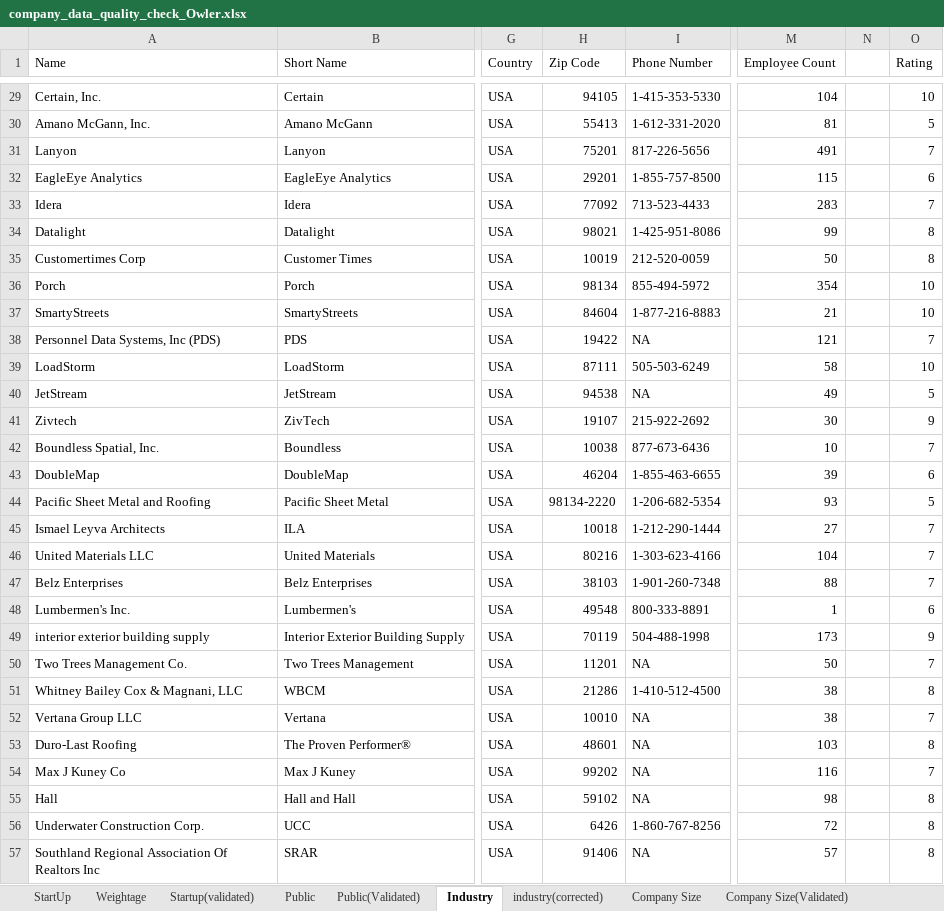
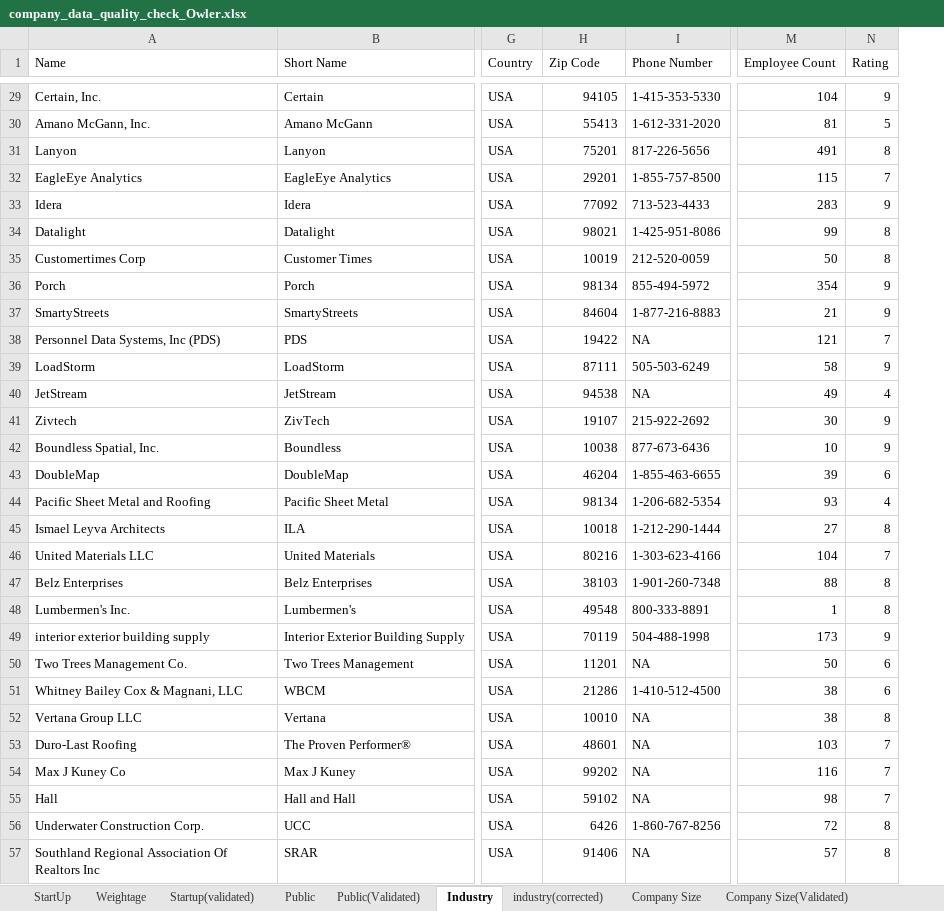
Before and after one commit to MSVK1995/python_programs, an Excel workbook: company_data_quality_check_Owler.xlsx, sheet Industry, drawn as a sheet; only a part is shown, gaps mark what is left out; values as stored, in another font and other column widths than the file's, no cell formats; removed rows and columns are numbered as before the commit, all else as after; the diff covers the shown part only; the diff names each change by its address in the sheet, - before the commit and + after, or states it on an @@ line.

```diff
--- a/company_data_quality_check_Owler.xlsx (sheet Industry)
+++ b/company_data_quality_check_Owler.xlsx (sheet Industry)
-column N, empty
-N29 (Rating): 10
+N29 (Rating): 9
-N31 (Rating): 7
+N31 (Rating): 8
-N32 (Rating): 6
+N32 (Rating): 7
-N33 (Rating): 7
+N33 (Rating): 9
-N36:N37 (Rating): 10
+N36:N37 (Rating): 9
-N39 (Rating): 10
+N39 (Rating): 9
-N40 (Rating): 5
+N40 (Rating): 4
-N42 (Rating): 7
+N42 (Rating): 9
-H44 (Zip Code): 98134-2220
+H44 (Zip Code): 98134
-N44 (Rating): 5
+N44 (Rating): 4
-N45 (Rating): 7
+N45 (Rating): 8
-N47 (Rating): 7
+N47 (Rating): 8
-N48 (Rating): 6
+N48 (Rating): 8
-N50 (Rating): 7
+N50 (Rating): 6
-N51 (Rating): 8
+N51 (Rating): 6
-N52 (Rating): 7
+N52 (Rating): 8
-N53 (Rating): 8
+N53 (Rating): 7
-N55 (Rating): 8
+N55 (Rating): 7
```
Also changed, not shown: 53 edited cells elsewhere in this sheet, sheet industry(corrected), sheet Fortune500, sheet Company Size, sheet Fortune500(Validated), sheet StartUp, sheet Company Size(Validated), 1 more sheet, cell formats, 1 other file.
